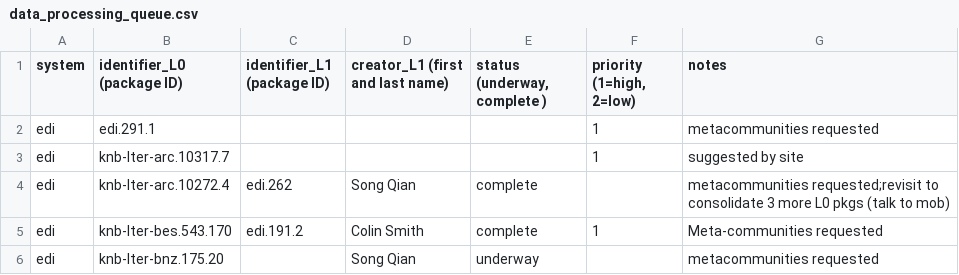
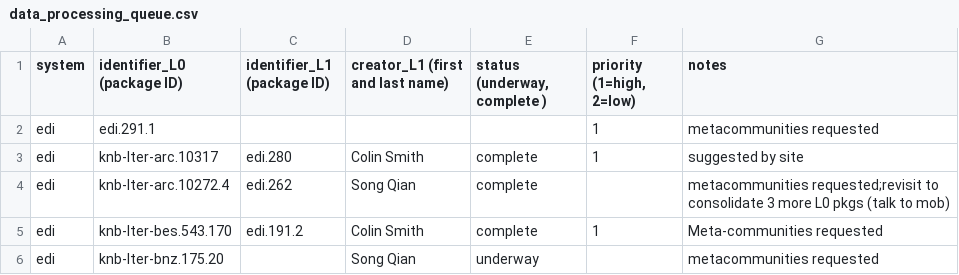
Before and after one commit to EDIorg/ecocomDP, a CSV file: documentation/processing_queue/data_processing_queue.csv, drawn as a sheet; only a part is shown.

Commit message:
Update conversion status of arc.10317

```diff
--- a/documentation/processing_queue/data_processing_queue.csv
+++ b/documentation/processing_queue/data_processing_queue.csv
@@ -2,3 +2,3 @@ system,identifier_L0 (package ID),identifier_L1 (package ID),creator_L1 (first a
 edi,edi.291.1,,,,1,metacommunities requested
-edi,knb-lter-arc.10317.7,,,,1,suggested by site
+edi,knb-lter-arc.10317,edi.280,Colin Smith,complete,1,suggested by site
 edi,knb-lter-arc.10272.4,edi.262,Song Qian,complete,,metacommunities requested;revisit to consolidate 3 more L0 pkgs (talk to mob)
```
